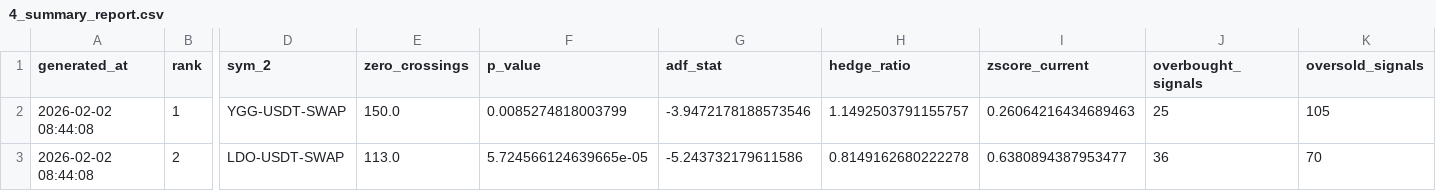
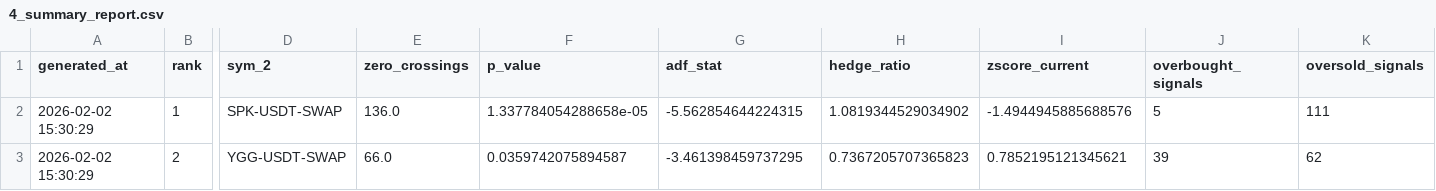
Before and after one commit to UrekMazino/arbot, a CSV file: Strategy/output/4_summary_report.csv, drawn as a sheet; only a part is shown, gaps mark what is left out; the diff covers the shown part only; the diff names each change by its address in the sheet, - before the commit and + after, or states it on an @@ line.

```diff
--- a/Strategy/output/4_summary_report.csv
+++ b/Strategy/output/4_summary_report.csv
-A2:A3 (generated_at): 2026-02-02 08:44:08
+A2:A3 (generated_at): 2026-02-02 15:30:29
-D2 (sym_2): YGG-USDT-SWAP
+D2 (sym_2): SPK-USDT-SWAP
-E2 (zero_crossings): 150.0
+E2 (zero_crossings): 136.0
-F2 (p_value): 0.0085274818003799
+F2 (p_value): 1.337784054288658e-05
-G2 (adf_stat): -3.9472178188573546
+G2 (adf_stat): -5.562854644224315
-H2 (hedge_ratio): 1.1492503791155757
+H2 (hedge_ratio): 1.0819344529034902
-I2 (zscore_current): 0.26064216434689463
+I2 (zscore_current): -1.4944945885688576
-J2 (overbought_signals): 25
+J2 (overbought_signals): 5
-K2 (oversold_signals): 105
+K2 (oversold_signals): 111
-D3 (sym_2): LDO-USDT-SWAP
+D3 (sym_2): YGG-USDT-SWAP
-E3 (zero_crossings): 113.0
+E3 (zero_crossings): 66.0
-F3 (p_value): 5.724566124639665e-05
+F3 (p_value): 0.0359742075894587
-G3 (adf_stat): -5.243732179611586
+G3 (adf_stat): -3.461398459737295
-H3 (hedge_ratio): 0.8149162680222278
+H3 (hedge_ratio): 0.7367205707365823
-I3 (zscore_current): 0.6380894387953477
+I3 (zscore_current): 0.7852195121345621
-J3 (overbought_signals): 36
+J3 (overbought_signals): 39
-K3 (oversold_signals): 70
+K3 (oversold_signals): 62
```
Also changed, not shown: 32 edited cells elsewhere in this file, 5 other files.
